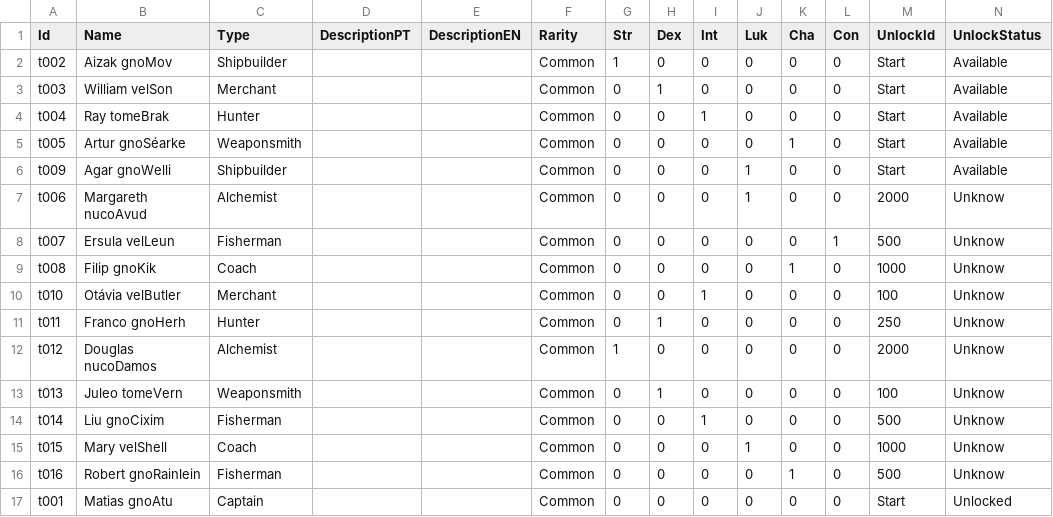
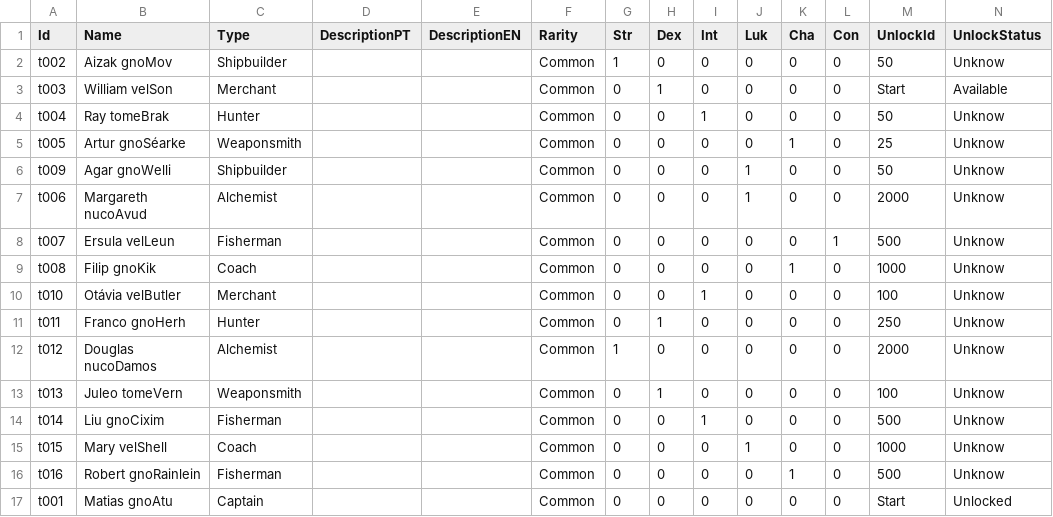
Before and after one commit to mscalvi/TheFactory, a CSV file: CorrentezasIdle/AstraTraveler/Assets/Resources/Data/tripulations.csv, drawn as a sheet.

```diff
--- a/CorrentezasIdle/AstraTraveler/Assets/Resources/Data/tripulations.csv
+++ b/CorrentezasIdle/AstraTraveler/Assets/Resources/Data/tripulations.csv
@@ -1,7 +1,7 @@
 Id;Name;Type;DescriptionPT;DescriptionEN;Rarity;Str;Dex;Int;Luk;Cha;Con;UnlockId;UnlockStatus
-t002;Aizak gnoMov;Shipbuilder;;;Common;1;0;0;0;0;0;Start;Available
+t002;Aizak gnoMov;Shipbuilder;;;Common;1;0;0;0;0;0;50;Unknow
 t003;William velSon;Merchant;;;Common;0;1;0;0;0;0;Start;Available
-t004;Ray tomeBrak;Hunter;;;Common;0;0;1;0;0;0;Start;Available
-t005;Artur gnoSéarke;Weaponsmith;;;Common;0;0;0;0;1;0;Start;Available
-t009;Agar gnoWelli;Shipbuilder;;;Common;0;0;0;1;0;0;Start;Available
+t004;Ray tomeBrak;Hunter;;;Common;0;0;1;0;0;0;50;Unknow
+t005;Artur gnoSéarke;Weaponsmith;;;Common;0;0;0;0;1;0;25;Unknow
+t009;Agar gnoWelli;Shipbuilder;;;Common;0;0;0;1;0;0;50;Unknow
 t006;Margareth nucoAvud;Alchemist;;;Common;0;0;0;1;0;0;2000;Unknow
```
Also changed, not shown: CorrentezasIdle/AstraTraveler/Assets/Resources/Data/acquisitions.csv, CorrentezasIdle/AstraTraveler/Assets/Resources/Data/missions.csv, 19 other files.
